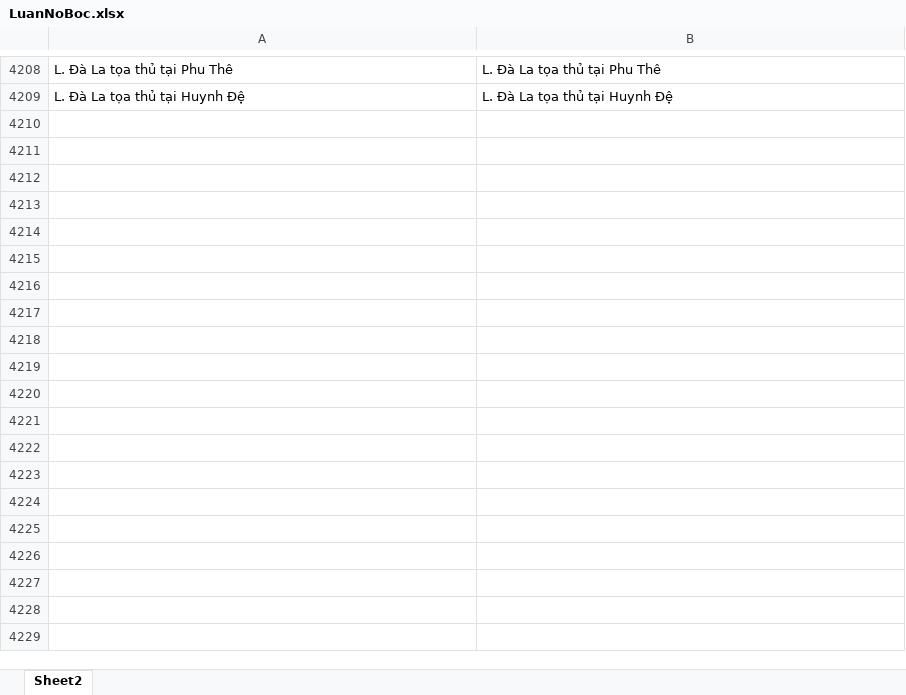
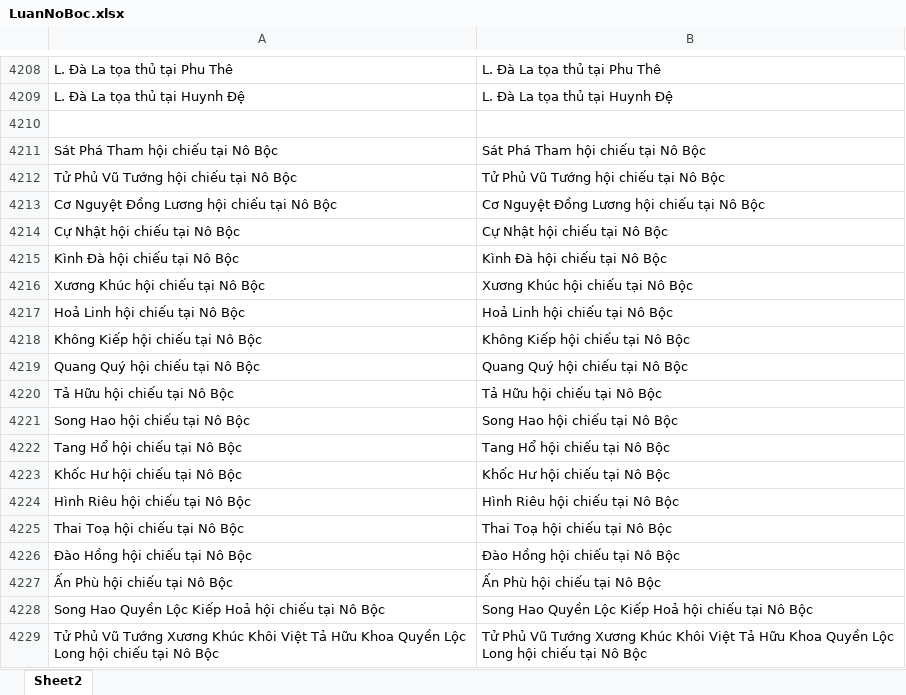
Before and after one commit to Donniehieu/LuanGiaiTuViBacPhai, an Excel workbook: LuanNoBoc.xlsx, sheet Sheet2, drawn as a sheet; only a part is shown, gaps mark what is left out; values as stored, in another font and other column widths than the file's, no borders; conditional formats not drawn; the diff covers the shown part only; the diff names each change by its address in the sheet, - before the commit and + after, or states it on an @@ line.

```diff
--- a/LuanNoBoc.xlsx (sheet Sheet2)
+++ b/LuanNoBoc.xlsx (sheet Sheet2)
+row 4210: (empty)
+row 4211: Sát Phá Tham hội chiếu tại Nô Bộc | Sát Phá Tham hội chiếu tại Nô Bộc
+row 4212: Tử Phủ Vũ Tướng hội chiếu tại Nô Bộc | Tử Phủ Vũ Tướng hội chiếu tại Nô Bộc
+row 4213: Cơ Nguyệt Đồng Lương hội chiếu tại Nô Bộc | Cơ Nguyệt Đồng Lương hội chiếu tại Nô Bộc
+row 4214: Cự Nhật hội chiếu tại Nô Bộc | Cự Nhật hội chiếu tại Nô Bộc
+row 4215: Kình Đà hội chiếu tại Nô Bộc | Kình Đà hội chiếu tại Nô Bộc
+row 4216: Xương Khúc hội chiếu tại Nô Bộc | Xương Khúc hội chiếu tại Nô Bộc
+row 4217: Hoả Linh hội chiếu tại Nô Bộc | Hoả Linh hội chiếu tại Nô Bộc
+row 4218: Không Kiếp hội chiếu tại Nô Bộc | Không Kiếp hội chiếu tại Nô Bộc
+row 4219: Quang Quý hội chiếu tại Nô Bộc | Quang Quý hội chiếu tại Nô Bộc
+row 4220: Tả Hữu hội chiếu tại Nô Bộc | Tả Hữu hội chiếu tại Nô Bộc
+row 4221: Song Hao hội chiếu tại Nô Bộc | Song Hao hội chiếu tại Nô Bộc
+row 4222: Tang Hổ hội chiếu tại Nô Bộc | Tang Hổ hội chiếu tại Nô Bộc
+row 4223: Khốc Hư hội chiếu tại Nô Bộc | Khốc Hư hội chiếu tại Nô Bộc
+row 4224: Hình Riêu hội chiếu tại Nô Bộc | Hình Riêu hội chiếu tại Nô Bộc
+row 4225: Thai Toạ hội chiếu tại Nô Bộc | Thai Toạ hội chiếu tại Nô Bộc
+row 4226: Đào Hồng hội chiếu tại Nô Bộc | Đào Hồng hội chiếu tại Nô Bộc
+row 4227: Ấn Phù hội chiếu tại Nô Bộc | Ấn Phù hội chiếu tại Nô Bộc
+row 4228: Song Hao Quyền Lộc Kiếp Hoả hội chiếu tại Nô Bộc | Song Hao Quyền Lộc Kiếp Hoả hội chiếu tại Nô Bộc
+row 4229: Tử Phủ Vũ Tướng Xương Khúc Khôi Việt Tả Hữu Khoa Quyền Lộc Long hội chiếu tại Nô Bộc | Tử Phủ Vũ Tướng Xương Khúc Khôi Việt Tả Hữu Khoa Quyền Lộc Long hội chiếu tại Nô Bộc
```
Also changed, not shown: 60 added rows elsewhere in this sheet, LuanDienTrach.xlsx, LuanHuynhDe.xlsx, 9 other files.
